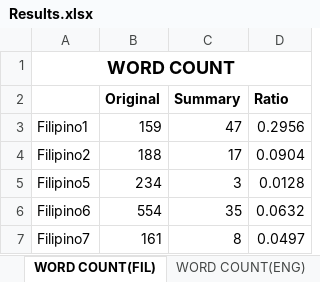
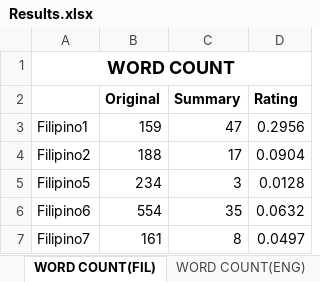
Before and after one commit to ellej16/SumMe, an Excel workbook: Document/Results.xlsx, sheet WORD COUNT(FIL), drawn as a sheet; only a part is shown; values as stored, in another font and other column widths than the file's, no borders; the diff names each change by its address in the sheet, - before the commit and + after, or states it on an @@ line.

```diff
--- a/Document/Results.xlsx (sheet WORD COUNT(FIL))
+++ b/Document/Results.xlsx (sheet WORD COUNT(FIL))
-D2: Ratio
+D2: Rating
```
Also changed, not shown: sheet Sheet2, sheet SENTENCE COUNT(ENG), sheet WORD COUNT(ENG), sheet Sheet1, 6 other files.
